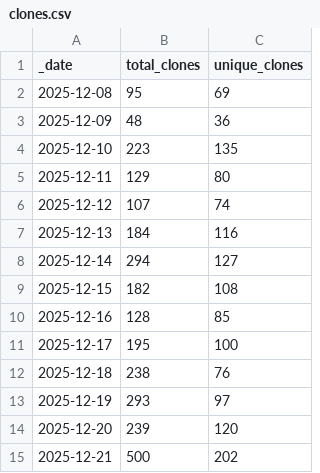
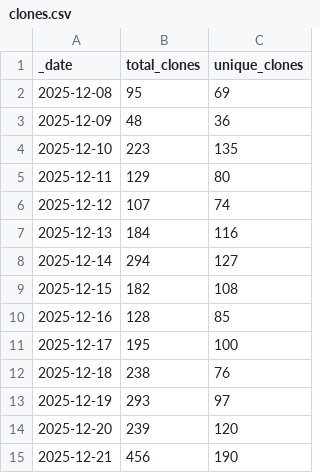
Before and after one commit to jpueberbach4/bp.markets.ingest, a CSV file: .github/traffic/clones.csv, drawn as a sheet.

```diff
--- a/.github/traffic/clones.csv
+++ b/.github/traffic/clones.csv
@@ -14,2 +14,2 @@ _date,total_clones,unique_clones
 2025-12-20,239,120
-2025-12-21,500,202
+2025-12-21,456,190
```
Also changed, not shown: .github/traffic/views.csv, 1 other file.
